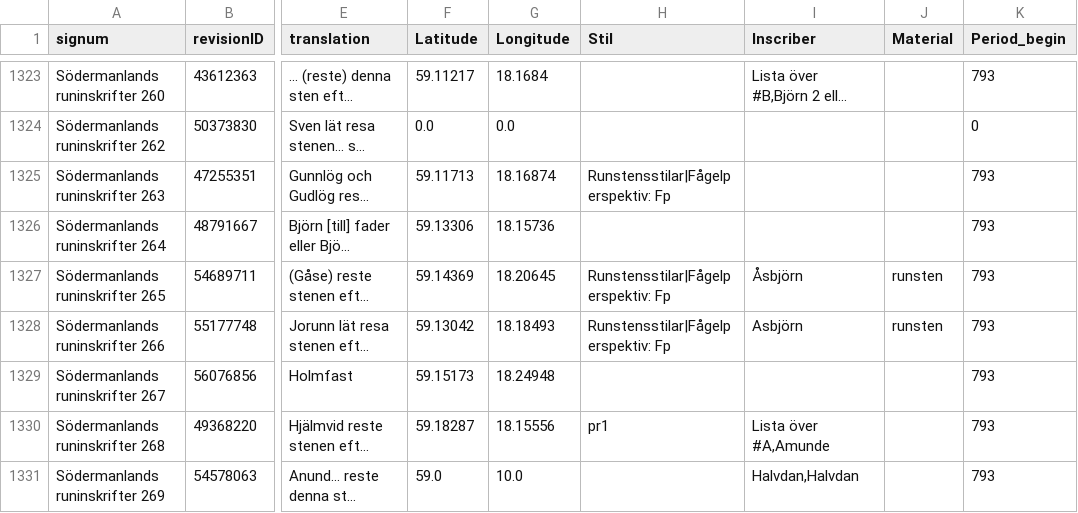
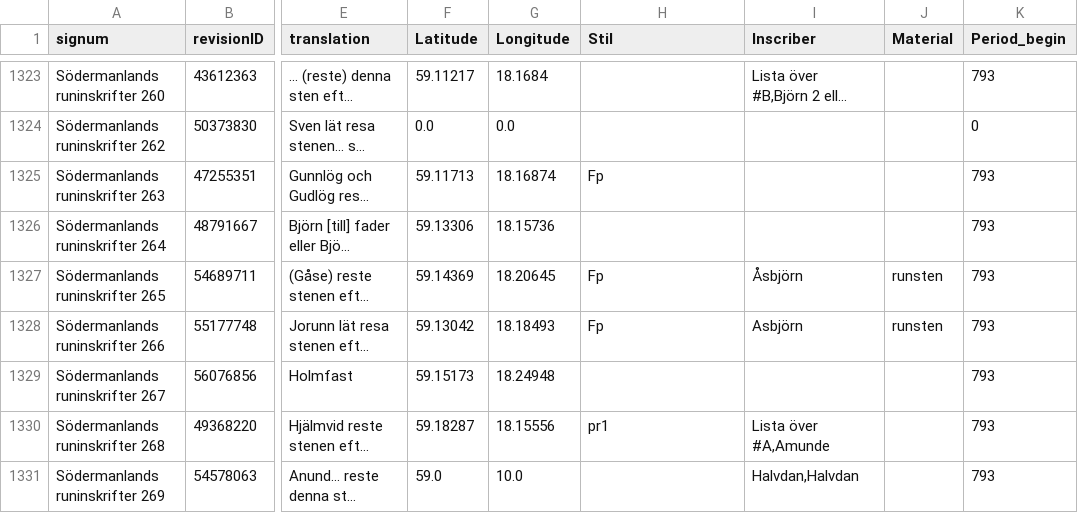
Before and after one commit to Jesper0101/Runskrift, a CSV file: Machine Learning2/Uppland.csv, drawn as a sheet; only a part is shown, gaps mark what is left out; long unchanged cells end in …; the diff covers the shown part only; the diff names each change by its address in the sheet, - before the commit and + after, or states it on an @@ line.

```diff
--- a/Machine Learning2/Uppland.csv
+++ b/Machine Learning2/Uppland.csv
-H1325 (Stil): Runstensstilar|Fågelperspektiv: Fp
+H1325 (Stil): Fp
-H1327:H1328 (Stil): Runstensstilar|Fågelperspektiv: Fp
+H1327:H1328 (Stil): Fp
```
Also changed, not shown: 45 edited cells elsewhere in this file, 3 other files.
